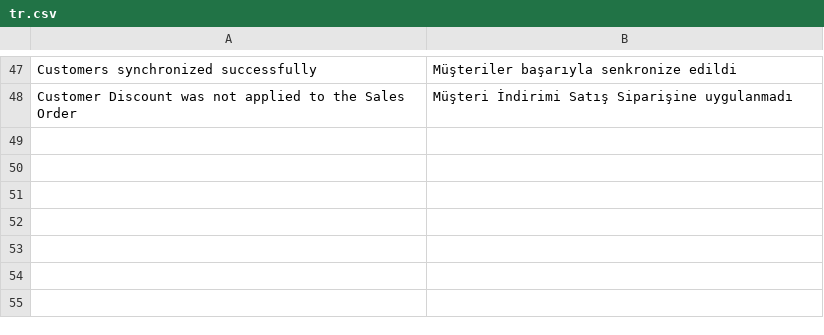
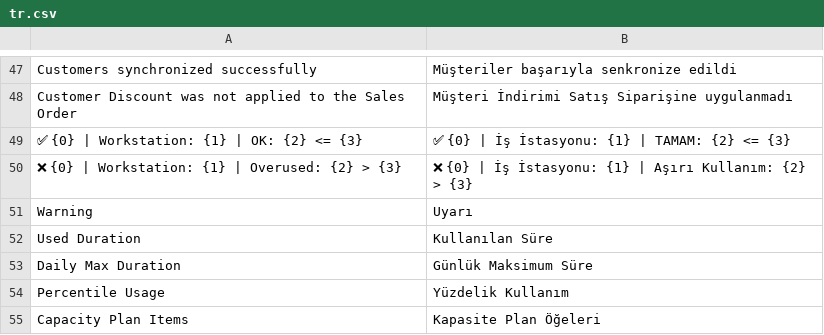
Before and after one commit to Junius-Soft/ozerpan_ercom_sync, a CSV file: ozerpan_ercom_sync/translations/tr.csv, drawn as a sheet; only a part is shown, gaps mark what is left out; the diff names each change by its address in the sheet, - before the commit and + after, or states it on an @@ line.

Commit message:
create capacity plan

```diff
--- a/ozerpan_ercom_sync/translations/tr.csv
+++ b/ozerpan_ercom_sync/translations/tr.csv
+row 49: ✅ {0} | Workstation: {1} | OK: {2} <= {3} | ✅ {0} | İş İstasyonu: {1} | TAMAM: {2} <= {3}
+row 50: ❌ {0} | Workstation: {1} | Overused: {2} > {3} | ❌ {0} | İş İstasyonu: {1} | Aşırı Kullanım: {2} > {3}
+row 51: Warning | Uyarı
+row 52: Used Duration | Kullanılan Süre
+row 53: Daily Max Duration | Günlük Maksimum Süre
+row 54: Percentile Usage | Yüzdelik Kullanım
+row 55: Capacity Plan Items | Kapasite Plan Öğeleri
```
Also changed, not shown: 17 other files.
